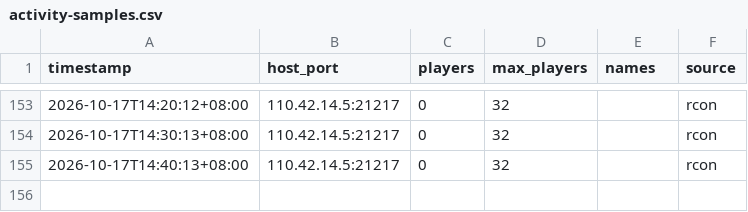
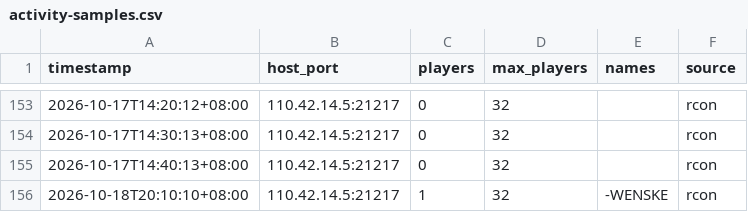
Before and after one commit to lotosbin/project-zomboid-mods, a CSV file: docs/server-ops/activity-samples.csv, drawn as a sheet; only a part is shown, gaps mark what is left out; the diff names each change by its address in the sheet, - before the commit and + after, or states it on an @@ line.

Commit message:
首次采到有人：10-18 20:10:10 110.42.14.5:21217 = 1/32 角色名 -WENSKE（149 个读数以来第一个非零）；同刻 A2S 账号名 WENSKE(hex 57454e534b45)、本人 bin2 在另一服；原始应答字节 hex 一并入库

```diff
--- a/docs/server-ops/activity-samples.csv
+++ b/docs/server-ops/activity-samples.csv
+row 156: 2026-10-18T20:10:10+08:00 | 110.42.14.5:21217 | 1 | 32 | -WENSKE | rcon
```
Also changed, not shown: 1 other file.
